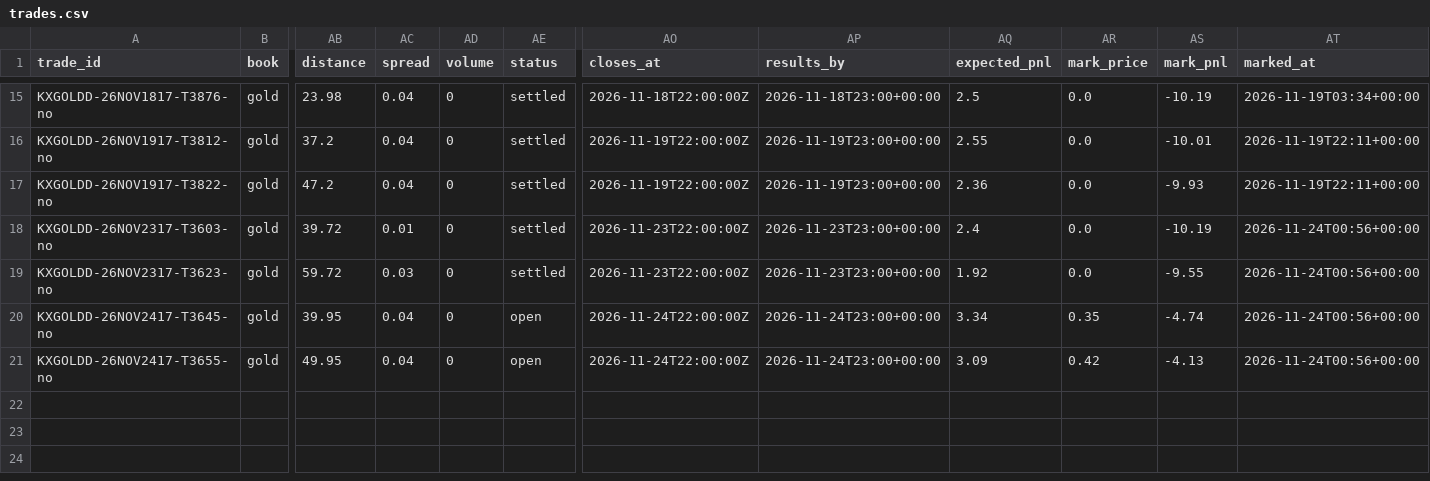
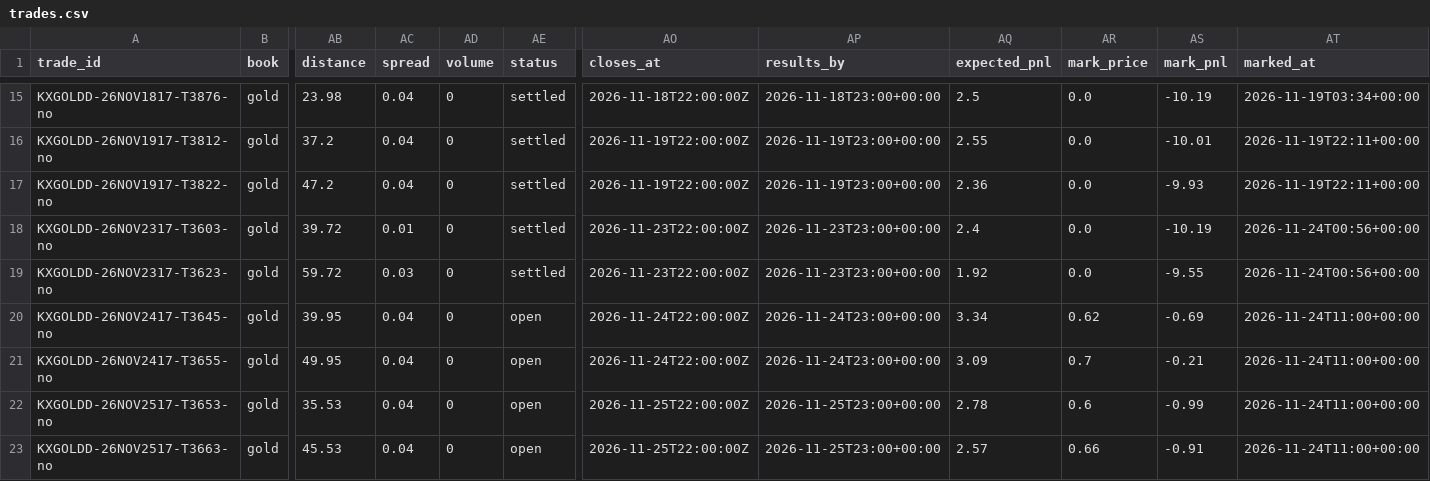
Before and after one commit to lazyloris/kalshi-analyzer, a CSV file: data/gold/trades.csv, drawn as a sheet; only a part is shown, gaps mark what is left out; rows hold the shown columns only; the diff names each change by its address in the sheet, - before the commit and + after, or states it on an @@ line.

```diff
--- a/data/gold/trades.csv
+++ b/data/gold/trades.csv
-AR20 (mark_price): 0.35
+AR20 (mark_price): 0.62
-AS20 (mark_pnl): -4.74
+AS20 (mark_pnl): -0.69
-AT20:AT21 (marked_at): 2026-11-24T00:56+00:00
+AT20:AT21 (marked_at): 2026-11-24T11:00+00:00
-AR21 (mark_price): 0.42
+AR21 (mark_price): 0.7
-AS21 (mark_pnl): -4.13
+AS21 (mark_pnl): -0.21
+row 22: KXGOLDD-26NOV2517-T3653-no | gold | 35.53 | 0.04 | 0 | open | 2026-11-25T22:00:00Z | 2026-11-25T23:00+00:00 | 2.78 | 0.6 | -0.99 | 2026-11-24T11:00+00:00
+row 23: KXGOLDD-26NOV2517-T3663-no | gold | 45.53 | 0.04 | 0 | open | 2026-11-25T22:00:00Z | 2026-11-25T23:00+00:00 | 2.57 | 0.66 | -0.91 | 2026-11-24T11:00+00:00
```
Also changed, not shown: data/ethereum/trades.csv, data/weather_high/forecasts.csv, 38 other files.
